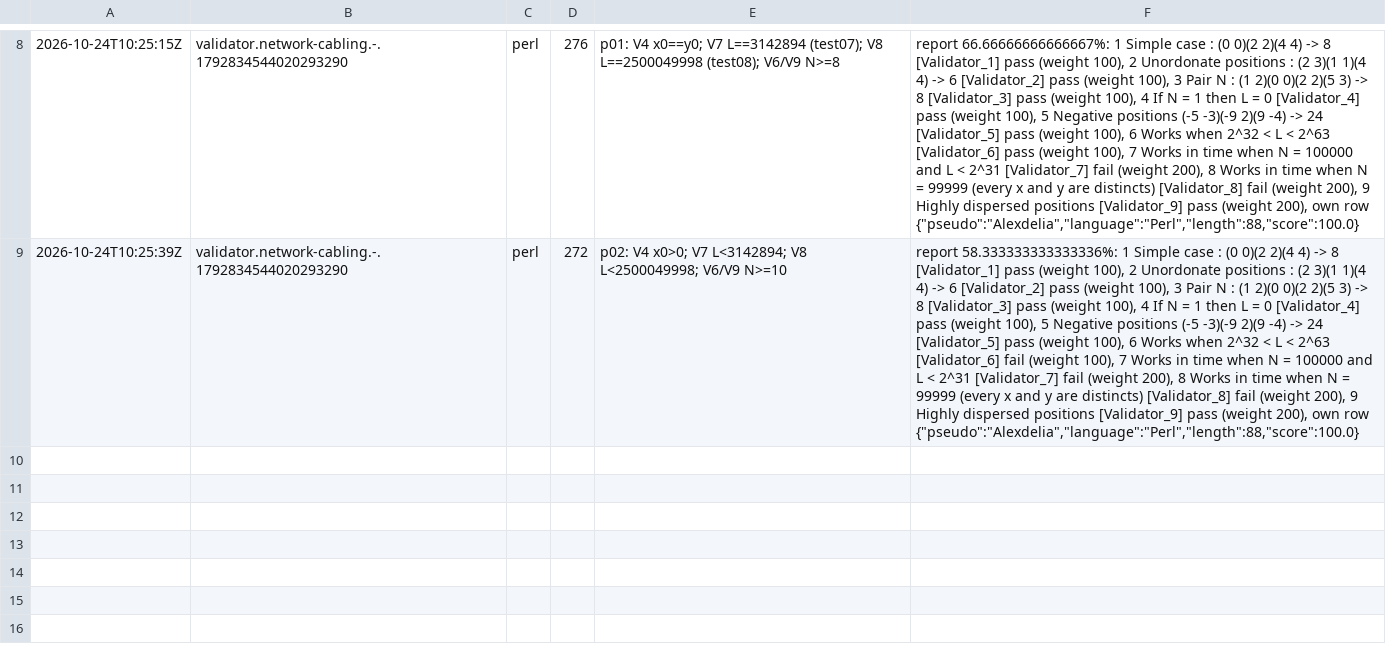
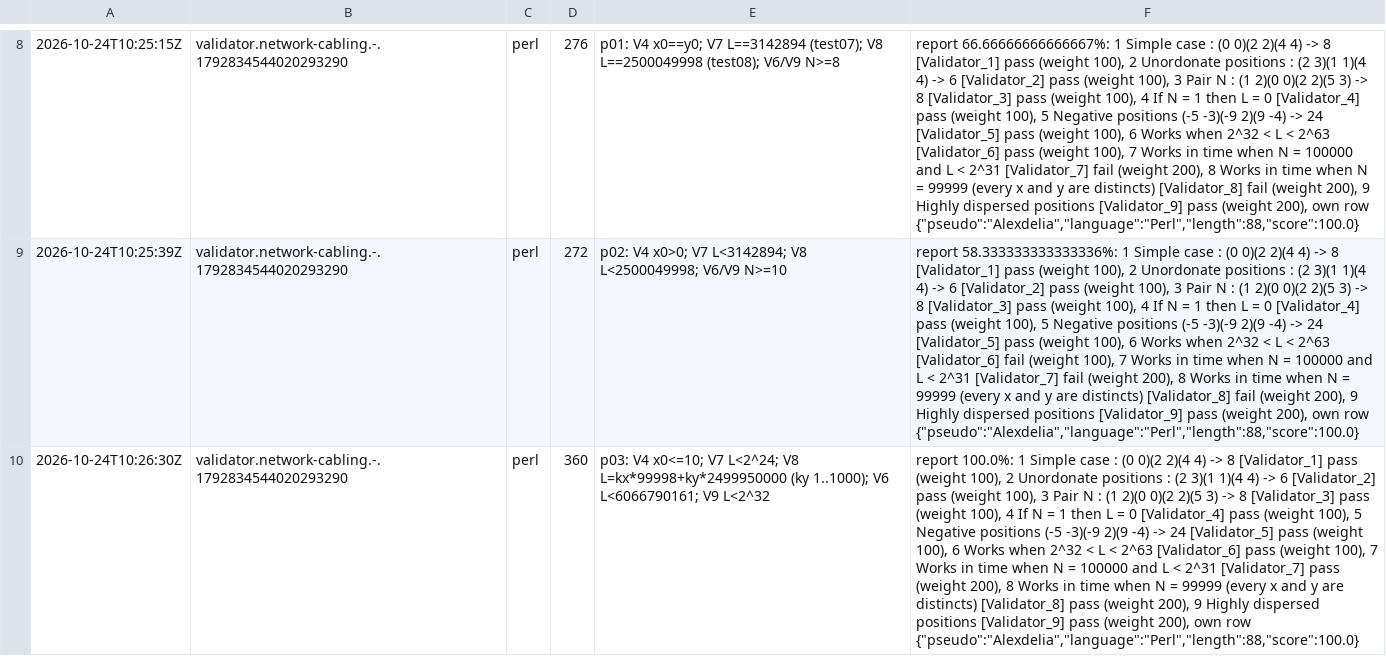
Before and after one commit to Alexdelia/puzzle, a TSV file: codingame/codegolf/puzzle/network-cabling/probe/probes.tsv, drawn as a sheet; only a part is shown, gaps mark what is left out; the diff names each change by its address in the sheet, - before the commit and + after, or states it on an @@ line.

Commit message:
chore(golf): probes network-cabling

```diff
--- a/codingame/codegolf/puzzle/network-cabling/probe/probes.tsv
+++ b/codingame/codegolf/puzzle/network-cabling/probe/probes.tsv
+row 10: 2026-10-24T10:26:30Z | validator.network-cabling.-.1792834544020293290 | perl | 360 | p03: V4 x0<=10; V7 L<2^24; V8 L=kx*99998+ky*2499950000 (ky 1..1000); V6 L<6066790161; V9 L<2^32 | report 100.0%: 1 Simple case : (0 0)(2 2)(4 4) -> 8 [Validator_1] pass (weight 100), 2 Unordonate positions : (2 3)(1 1)(4 4) -> 6 [Validator_2] pass (weight 100), 3 Pair N : (1 2)(0 0)(2 2)(5 3) -> 8 [Validator_3] pass (weight 100), 4 If N = 1 then L = 0 [Validator_4] pass (weight 100), 5 Negative positions (-5 -3)(-9 2)(9 -4) -> 24 [Validator_5] pass (weight 100), 6 Works when 2^32 < L < 2^63 [Validator_6] pass (weight 100), 7 Works in time when N = 100000 and L < 2^31 [Validator_7] pass (weight 200), 8 Works in time when N = 99999 (every x and y are distincts) [Validator_8] pass (weight 200), 9 Highly dispersed positions [Validator_9] pass (weight 200), own row {"pseudo":"Alexdelia","language":"Perl","length":88,"score":100.0}
```
Also changed, not shown: 1 other file.
